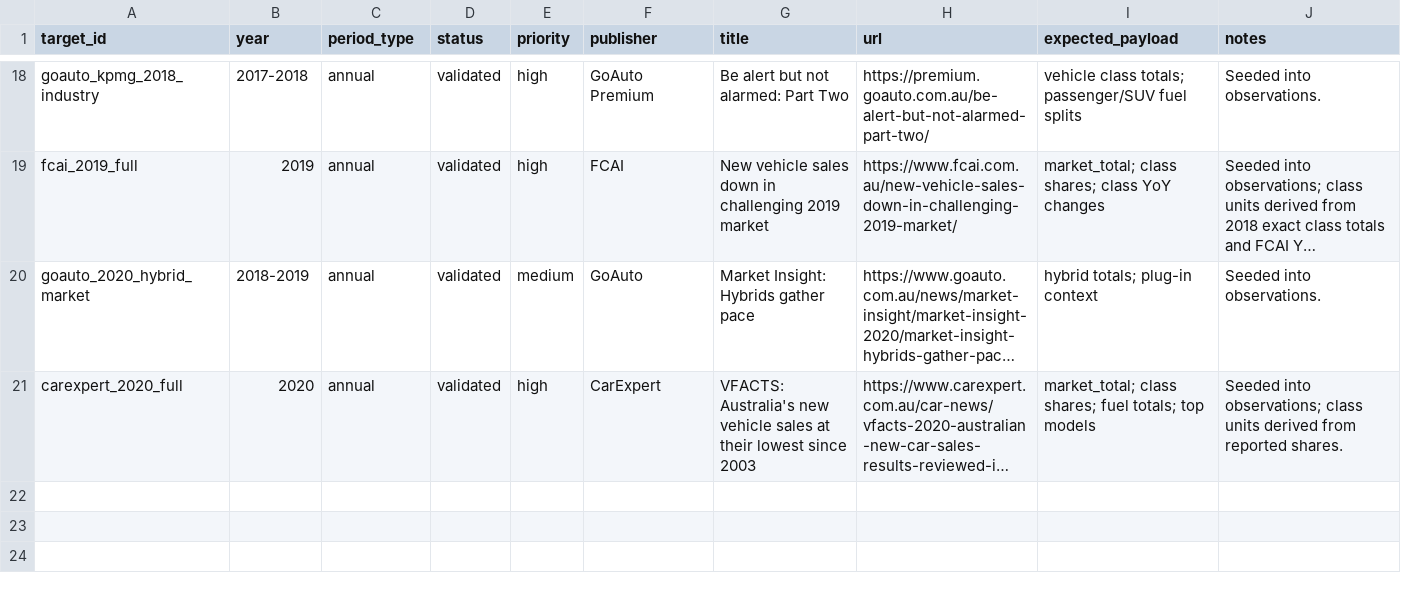
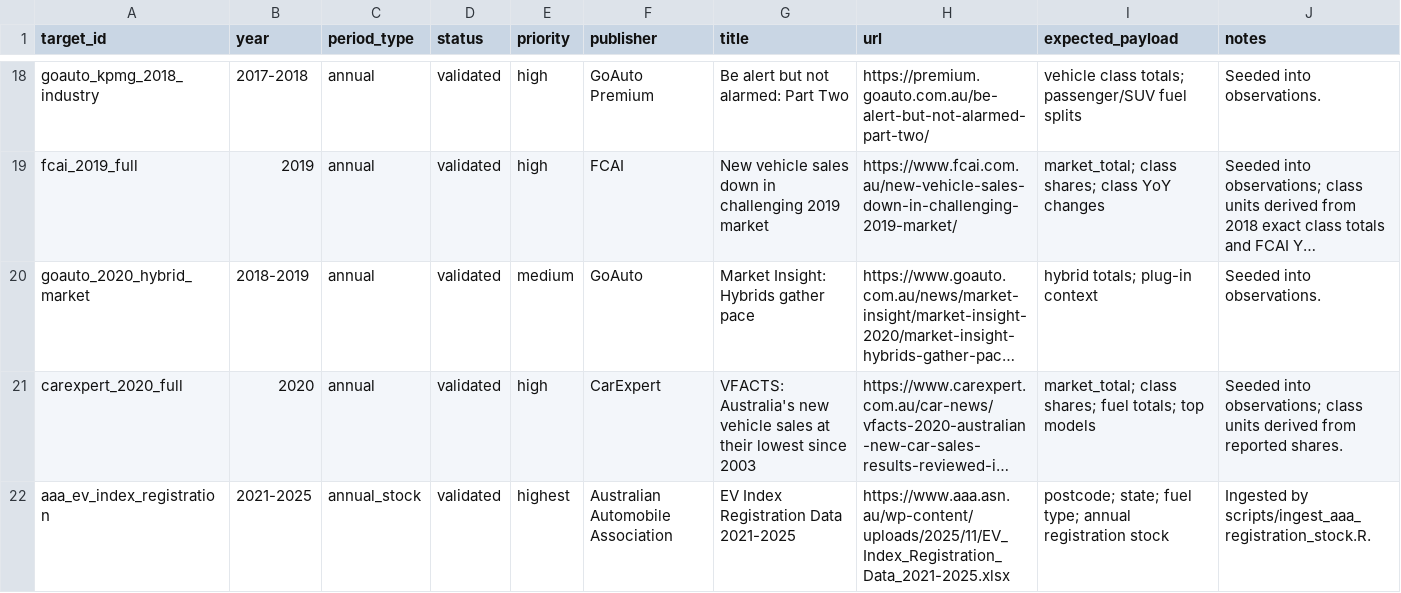
Before and after one commit to hayleypring2/EV-Sales-Australia, a CSV file: data/seed/scrape_targets.csv, drawn as a sheet; only a part is shown, gaps mark what is left out; long unchanged cells end in …; the diff names each change by its address in the sheet, - before the commit and + after, or states it on an @@ line.

```diff
--- a/data/seed/scrape_targets.csv
+++ b/data/seed/scrape_targets.csv
+row 22: aaa_ev_index_registration | 2021-2025 | annual_stock | validated | highest | Australian Automobile Association | EV Index Registration Data 2021-2025 | https://www.aaa.asn.au/wp-content/uploads/2025/11/EV_Index_Registration_Data_2021-2025.xlsx | postcode; state; fuel type; annual registration stock | Ingested by scripts/ingest_aaa_registration_stock.R.
```
Also changed, not shown: data/seed/source_register.csv, 11 other files.
